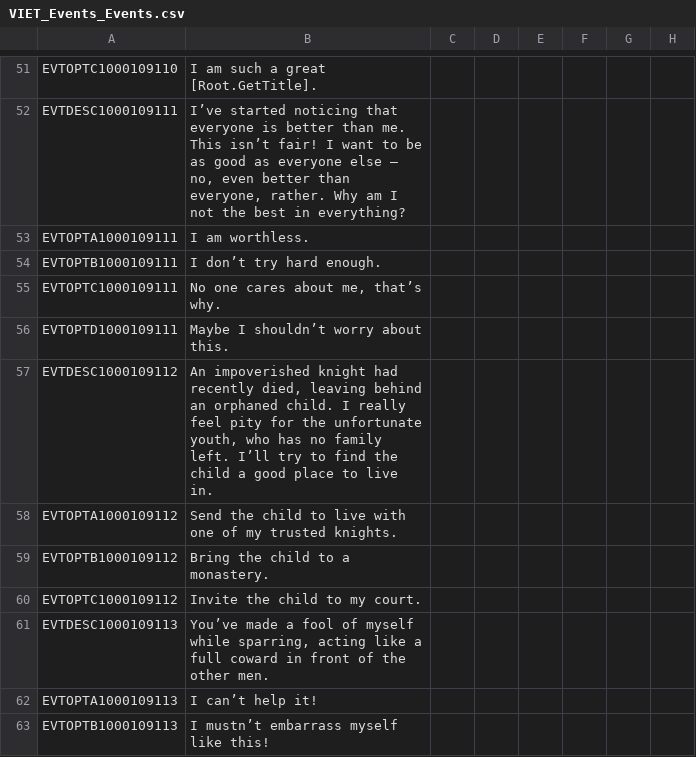
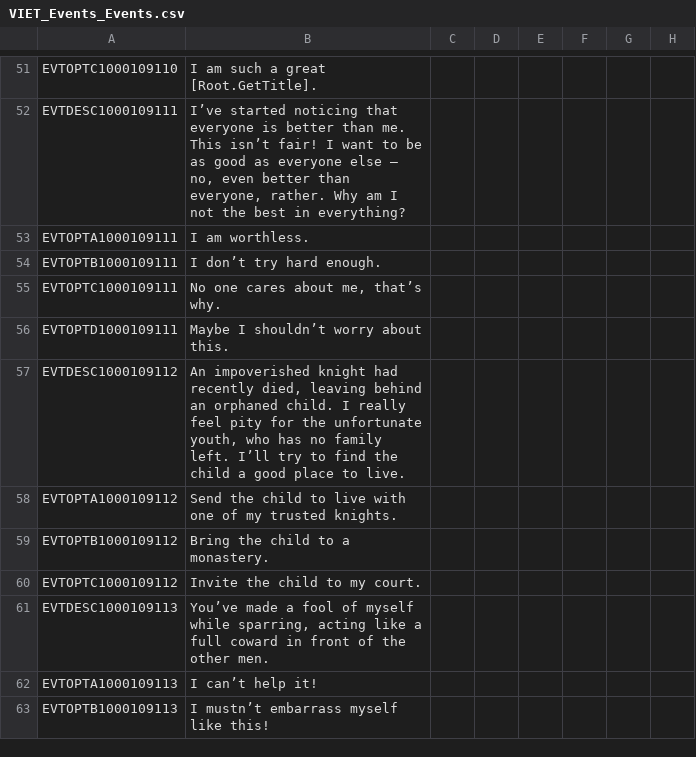
Before and after one commit to preslavb/lux-invicta-repository, a CSV file: localisation/VIET_Events_Events.csv, drawn as a sheet; only a part is shown, gaps mark what is left out; the diff names each change by its address in the sheet, - before the commit and + after, or states it on an @@ line.

```diff
--- a/localisation/VIET_Events_Events.csv
+++ b/localisation/VIET_Events_Events.csv
-B57: …place to live in.
+B57: …place to live.
```
Also changed, not shown: localisation/0_WizMOD.csv, localisation/custom_decisions_loc.csv, 3 other files.
